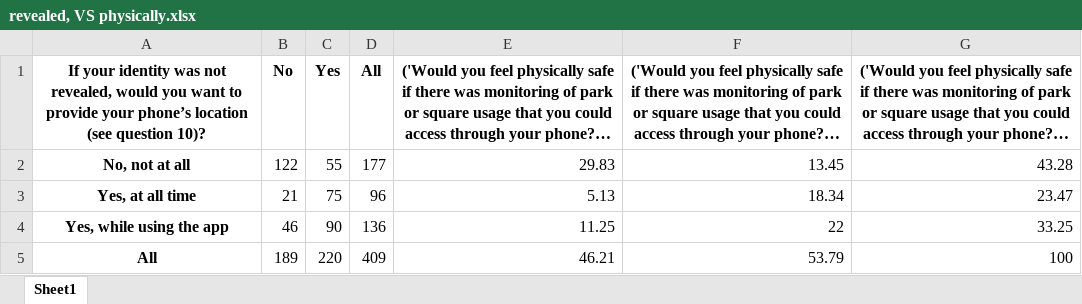
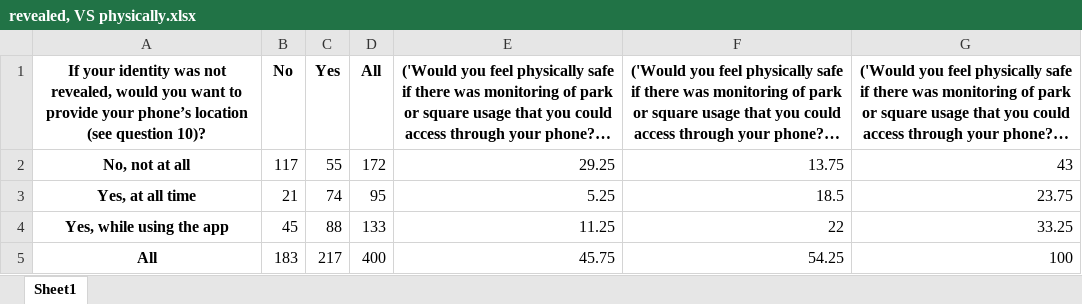
Before and after one commit to lilimatic/greenspace, an Excel workbook: tables/crosstab/crosstab_app_safety/revealed, VS physically.xlsx, sheet Sheet1, drawn as a sheet; long unchanged cells end in …; values as stored, in another font and other column widths than the file's, no borders; the diff names each change by its address in the sheet, - before the commit and + after, or states it on an @@ line.

```diff
--- a/tables/crosstab/crosstab_app_safety/revealed, VS physically.xlsx (sheet Sheet1)
+++ b/tables/crosstab/crosstab_app_safety/revealed, VS physically.xlsx (sheet Sheet1)
-B2 (No): 122
+B2 (No): 117
-D2 (All): 177
+D2 (All): 172
-E2: 29.83
+E2: 29.25
-F2: 13.45
+F2: 13.75
-G2: 43.28
+G2: 43
-C3 (Yes): 75
+C3 (Yes): 74
-D3 (All): 96
+D3 (All): 95
-E3: 5.13
+E3: 5.25
-F3: 18.34
+F3: 18.5
-G3: 23.47
+G3: 23.75
-B4 (No): 46
+B4 (No): 45
-C4 (Yes): 90
+C4 (Yes): 88
-D4 (All): 136
+D4 (All): 133
-B5 (No): 189
+B5 (No): 183
-C5 (Yes): 220
+C5 (Yes): 217
-D5 (All): 409
+D5 (All): 400
-E5: 46.21
+E5: 45.75
-F5: 53.79
+F5: 54.25
```
Also changed, not shown: tables/crosstab/crosstab_app_safety/interested VS physically.xlsx, tables/crosstab/crosstab_app_safety/interested VS regulations.xlsx, 16 other files.
